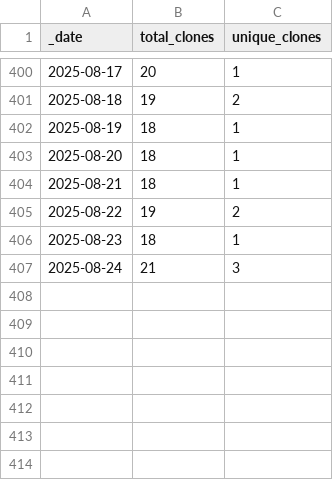
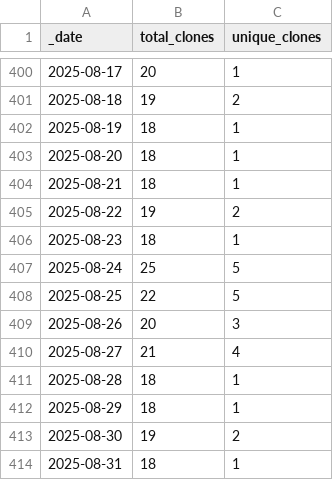
Before and after one commit to ansible-middleware/wildfly, a CSV file: traffic/clones.csv, drawn as a sheet; only a part is shown, gaps mark what is left out.

Commit message:
GitHub traffic

```diff
--- a/traffic/clones.csv
+++ b/traffic/clones.csv
@@ -406,2 +406,9 @@ _date,total_clones,unique_clones
 2025-08-23,18,1
-2025-08-24,21,3
+2025-08-24,25,5
+2025-08-25,22,5
+2025-08-26,20,3
+2025-08-27,21,4
+2025-08-28,18,1
+2025-08-29,18,1
+2025-08-30,19,2
+2025-08-31,18,1
```
Also changed, not shown: traffic/views.csv, 1 other file.
